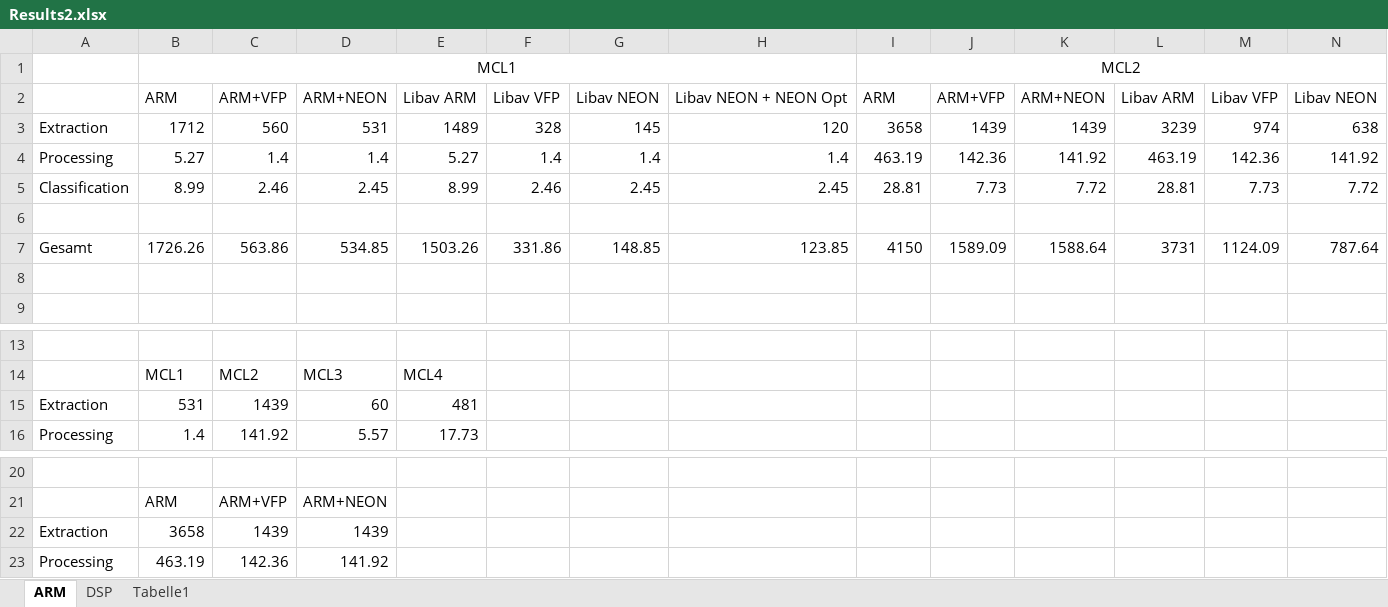
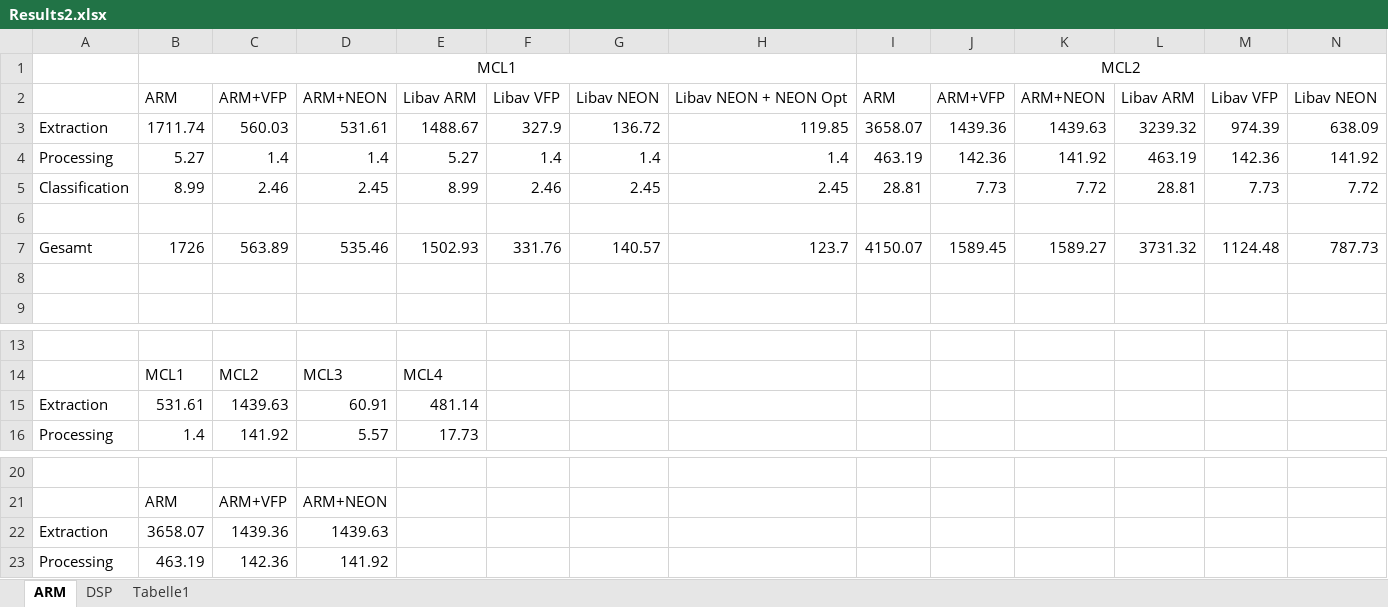
Before and after one commit to DuncanSin/Masterarbeit, an Excel workbook: Results/Results2.xlsx, sheet ARM, drawn as a sheet; only a part is shown, gaps mark what is left out; values as stored, in another font and other column widths than the file's, no borders; removed rows and columns are numbered as before the commit, all else as after; rows hold the shown columns only; the diff names each change by its address in the sheet, - before the commit and + after, or states it on an @@ line.

Commit message:
Update

```diff
--- a/Results/Results2.xlsx (sheet ARM)
+++ b/Results/Results2.xlsx (sheet ARM)
-row 3: Extraction | 1712 | 560 | 531 | 1489 | 328 | 145 | 120 | 3658 | 1439 | 1439 | 3239 | 974 | 638
+row 3: Extraction | 1711.74 | 560.03 | 531.61 | 1488.67 | 327.9 | 136.72 | 119.85 | 3658.07 | 1439.36 | 1439.63 | 3239.32 | 974.39 | 638.09
-row 7: Gesamt | 1726.26 | 563.86 | 534.85 | 1503.26 | 331.86 | 148.85 | 123.85 | 4150 | 1589.09 | 1588.64 | 3731 | 1124.09 | 787.64
+row 7: Gesamt | 1726 | 563.89 | 535.46 | 1502.93 | 331.76 | 140.57 | 123.7 | 4150.07 | 1589.45 | 1589.27 | 3731.32 | 1124.48 | 787.73
-row 15: Extraction | 531 | 1439 | 60 | 481
+row 15: Extraction | 531.61 | 1439.63 | 60.91 | 481.14
-row 22: Extraction | 3658 | 1439 | 1439
+row 22: Extraction | 3658.07 | 1439.36 | 1439.63
```
Also changed, not shown: sheet DSP, charts or pictures.
